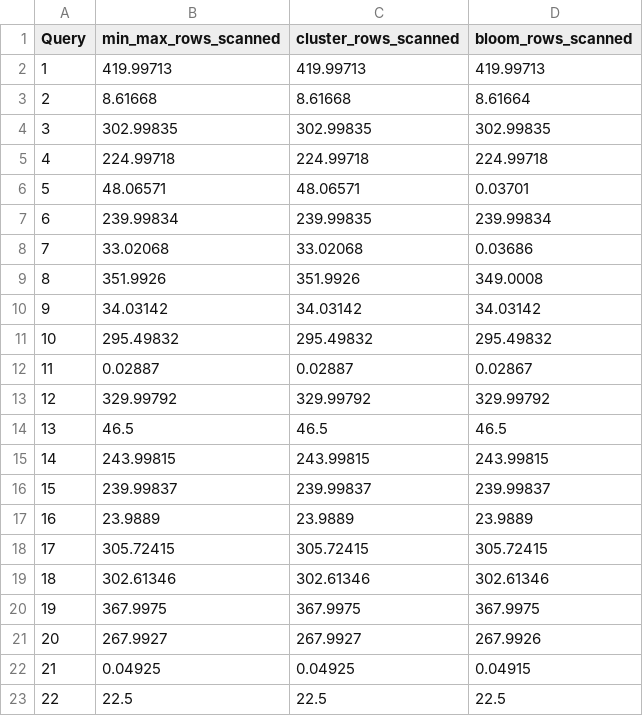
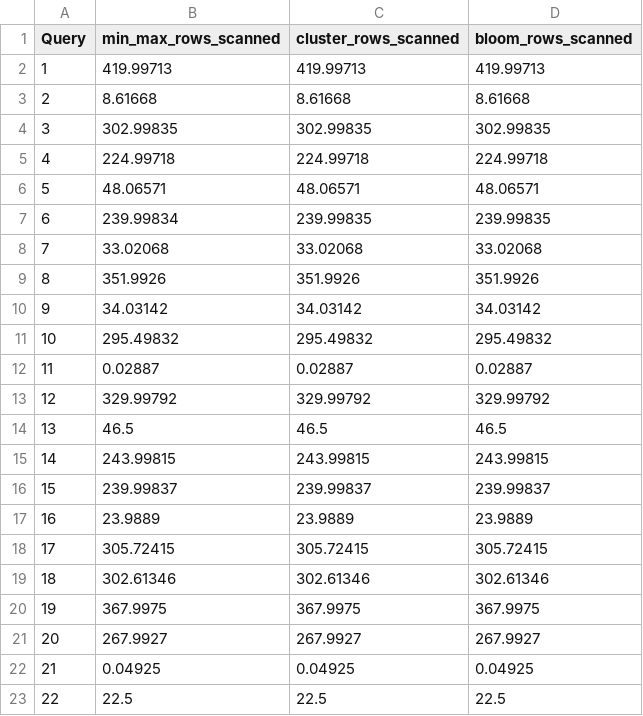
Before and after one commit to Burdmann/duckdb, a CSV file: xperiments_results/tpch/processed/pruning.csv, drawn as a sheet.

```diff
--- a/xperiments_results/tpch/processed/pruning.csv
+++ b/xperiments_results/tpch/processed/pruning.csv
@@ -2,12 +2,12 @@ Query,min_max_rows_scanned,cluster_rows_scanned,bloom_rows_scanned
 1,419.99713,419.99713,419.99713
-2,8.61668,8.61668,8.61664
+2,8.61668,8.61668,8.61668
 3,302.99835,302.99835,302.99835
 4,224.99718,224.99718,224.99718
-5,48.06571,48.06571,0.03701
-6,239.99834,239.99835,239.99834
-7,33.02068,33.02068,0.03686
-8,351.9926,351.9926,349.0008
+5,48.06571,48.06571,48.06571
+6,239.99834,239.99835,239.99835
+7,33.02068,33.02068,33.02068
+8,351.9926,351.9926,351.9926
 9,34.03142,34.03142,34.03142
 10,295.49832,295.49832,295.49832
-11,0.02887,0.02887,0.02867
+11,0.02887,0.02887,0.02887
 12,329.99792,329.99792,329.99792
@@ -20,4 +20,4 @@ Query,min_max_rows_scanned,cluster_rows_scanned,bloom_rows_scanned
 19,367.9975,367.9975,367.9975
-20,267.9927,267.9927,267.9926
-21,0.04925,0.04925,0.04915
+20,267.9927,267.9927,267.9927
+21,0.04925,0.04925,0.04925
 22,22.5,22.5,22.5
```
Also changed, not shown: xperiments_results/tpcds/processed/pruning.csv, xperiments_results/tpcds/processed/query_time.csv, 9 other files.
